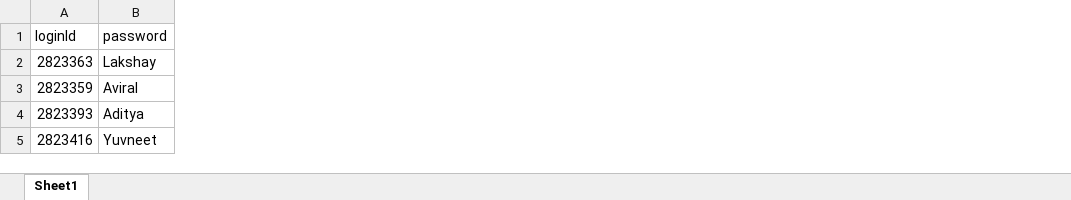
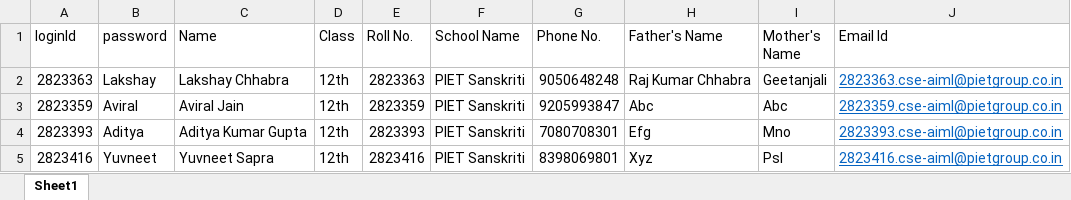
Before and after one commit to LakshayChhabra248/neo-card.github.io, an Excel workbook: html/js/data/Students.xlsx, sheet Sheet1, drawn as a sheet; values as stored, in another font and other column widths than the file's, no borders; the diff names each change by its address in the sheet, - before the commit and + after, or states it on an @@ line.

```diff
--- a/html/js/data/Students.xlsx (sheet Sheet1)
+++ b/html/js/data/Students.xlsx (sheet Sheet1)
+column C (Name), rows 2-5: Lakshay Chhabra | Aviral Jain | Aditya Kumar Gupta | Yuvneet Sapra
+column D (Class), rows 2-5: all 12th
+column E (Roll No.), rows 2-5: 2823363 | 2823359 | 2823393 | 2823416
+column F (School Name), rows 2-5: all PIET Sanskriti
+column G (Phone No.), rows 2-5: 9050648248 | 9205993847 | 7080708301 | 8398069801
+column H (Father's Name), rows 2-5: Raj Kumar Chhabra | Abc | Efg | Xyz
+column I (Mother's Name), rows 2-5: Geetanjali | Abc | Mno | Psl
+column J (Email Id), rows 2-5: 2823363.cse-aiml@pietgroup.co.in | 2823359.cse-aiml@pietgroup.co.in | 2823393.cse-aiml@pietgroup.co.in | 2823416.cse-aiml@pietgroup.co.in
```
Also changed, not shown: html/js/data/Teachers.xlsx, 12 other files.
